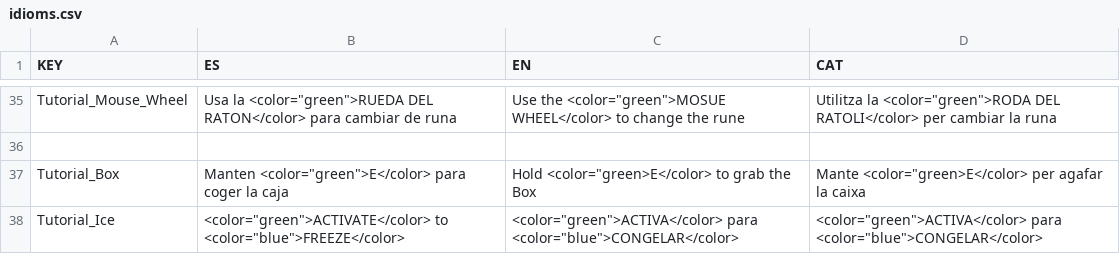
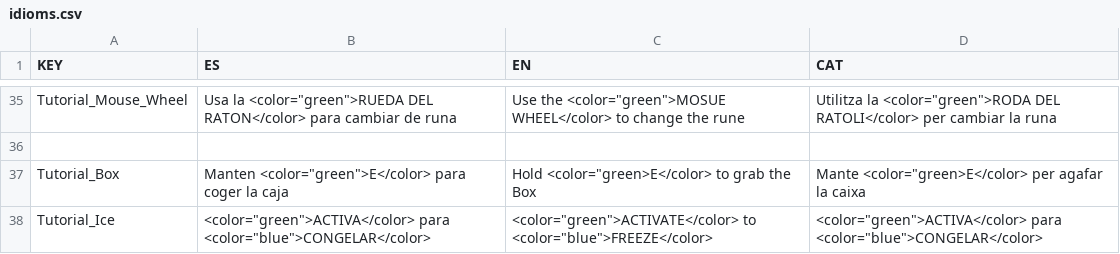
Before and after one commit to Public0Static1Void/2025_unity_verticalslice, a CSV file: Marks Unleashed/Assets/Resources/idioms.csv, drawn as a sheet; only a part is shown, gaps mark what is left out.

```diff
--- a/Marks Unleashed/Assets/Resources/idioms.csv
+++ b/Marks Unleashed/Assets/Resources/idioms.csv
@@ -37,2 +37,2 @@ Tutorial_Mouse_Wheel,Usa la <color="green">RUEDA DEL RATON</color> para cambiar
 Tutorial_Box,Manten <color="green">E</color> para coger la caja,Hold <color="green>E</color> to grab the Box,Mante <color="green>E</color> per agafar la caixa
-Tutorial_Ice,<color="green">ACTIVATE</color> to <color="blue">FREEZE</color>,<color="green">ACTIVA</color> para <color="blue">CONGELAR</color>,<color="green">ACTIVA</color> para <color="blue">CONGELAR</color>
+Tutorial_Ice,<color="green">ACTIVA</color> para <color="blue">CONGELAR</color>,<color="green">ACTIVATE</color> to <color="blue">FREEZE</color>,<color="green">ACTIVA</color> para <color="blue">CONGELAR</color>
```
Also changed, not shown: 9 other files.
